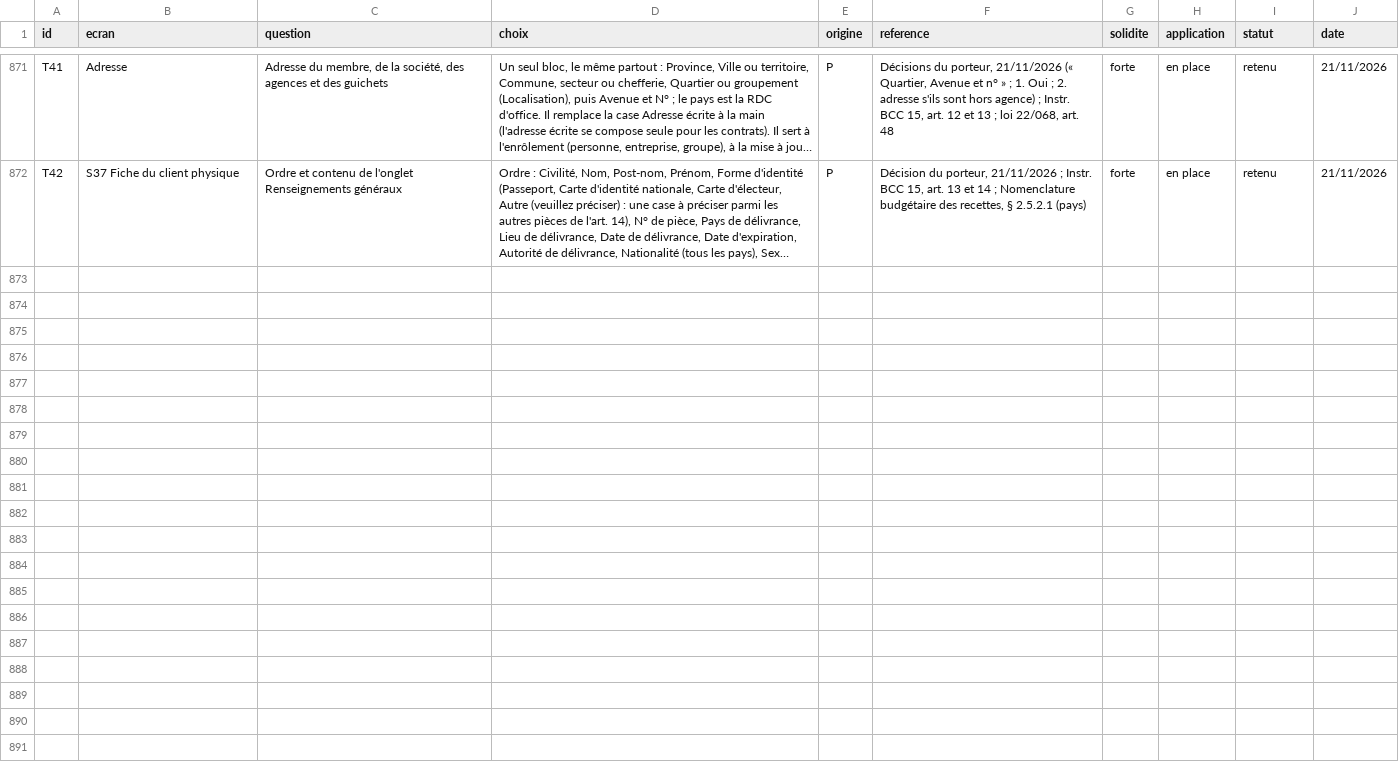
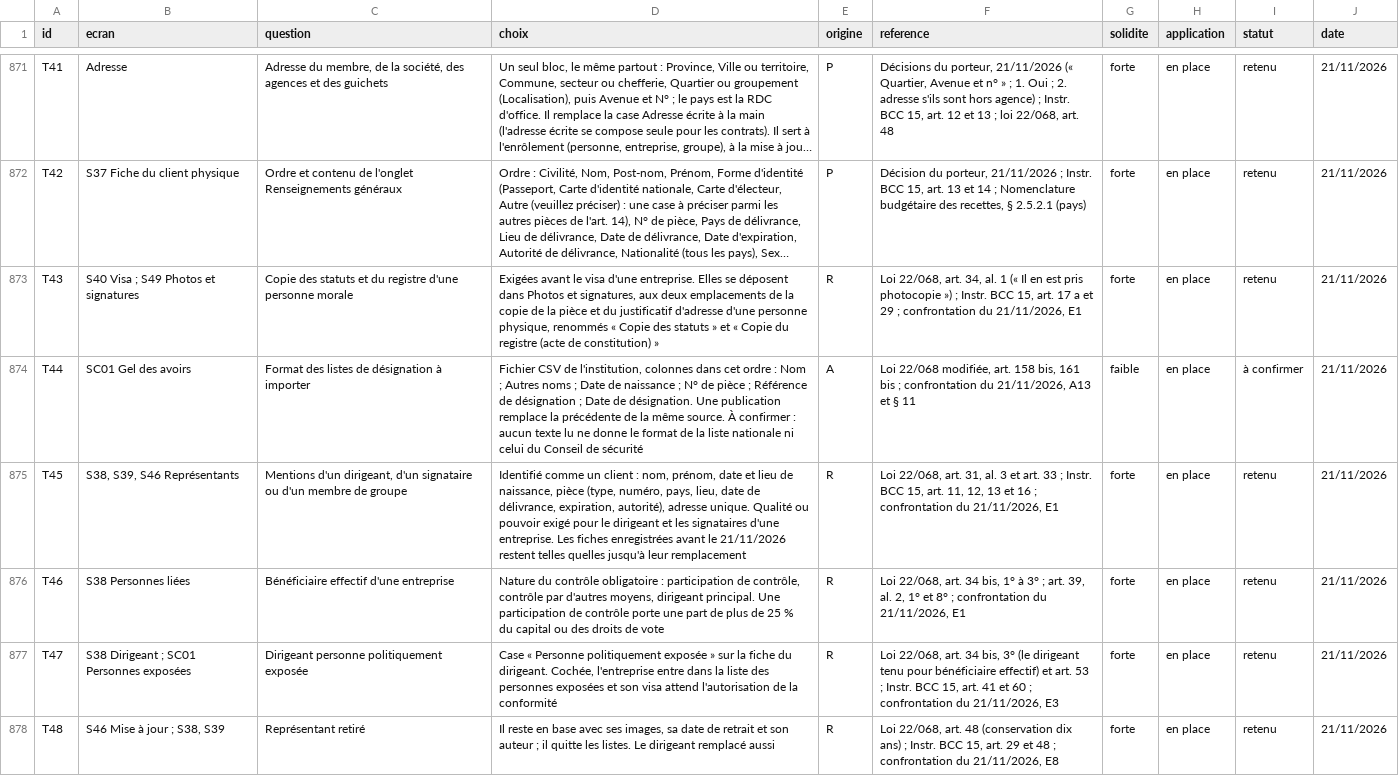
Before and after one commit to manatandu/Microfina-, a CSV file: replica/decisions.csv, drawn as a sheet; only a part is shown, gaps mark what is left out; long unchanged cells end in …; the diff covers the shown part only; the diff names each change by its address in the sheet, - before the commit and + after, or states it on an @@ line.

```diff
--- a/replica/decisions.csv
+++ b/replica/decisions.csv
+row 873: T43 | S40 Visa ; S49 Photos et signatures | Copie des statuts et du registre d'une personne morale | Exigées avant le visa d'une entreprise. Elles se déposent dans Photos et signatures, aux deux emplacements de la copie de la pièce et du justificatif d'adresse d'une personne physique, renommés « Copie des statuts » et « Copie du registre (acte de constitution) » | R | Loi 22/068, art. 34, al. 1 (« Il en est pris photocopie ») ; Instr. BCC 15, art. 17 a et 29 ; confrontation du 21/11/2026, E1 | forte | en place | retenu | 21/11/2026
+row 874: T44 | SC01 Gel des avoirs | Format des listes de désignation à importer | Fichier CSV de l'institution, colonnes dans cet ordre : Nom ; Autres noms ; Date de naissance ; N° de pièce ; Référence de désignation ; Date de désignation. Une publication remplace la précédente de la même source. À confirmer : aucun texte lu ne donne le format de la liste nationale ni celui du Conseil de sécurité | A | Loi 22/068 modifiée, art. 158 bis, 161 bis ; confrontation du 21/11/2026, A13 et § 11 | faible | en place | à confirmer | 21/11/2026
+row 875: T45 | S38, S39, S46 Représentants | Mentions d'un dirigeant, d'un signataire ou d'un membre de groupe | Identifié comme un client : nom, prénom, date et lieu de naissance, pièce (type, numéro, pays, lieu, date de délivrance, expiration, autorité), adresse unique. Qualité ou pouvoir exigé pour le dirigeant et les signataires d'une entreprise. Les fiches enregistrées avant le 21/11/2026 restent telles quelles jusqu'à leur remplacement | R | Loi 22/068, art. 31, al. 3 et art. 33 ; Instr. BCC 15, art. 11, 12, 13 et 16 ; confrontation du 21/11/2026, E1 | forte | en place | retenu | 21/11/2026
+row 876: T46 | S38 Personnes liées | Bénéficiaire effectif d'une entreprise | Nature du contrôle obligatoire : participation de contrôle, contrôle par d'autres moyens, dirigeant principal. Une participation de contrôle porte une part de plus de 25 % du capital ou des droits de vote | R | Loi 22/068, art. 34 bis, 1° à 3° ; art. 39, al. 2, 1° et 8° ; confrontation du 21/11/2026, E1 | forte | en place | retenu | 21/11/2026
+row 877: T47 | S38 Dirigeant ; SC01 Personnes exposées | Dirigeant personne politiquement exposée | Case « Personne politiquement exposée » sur la fiche du dirigeant. Cochée, l'entreprise entre dans la liste des personnes exposées et son visa attend l'autorisation de la conformité | R | Loi 22/068, art. 34 bis, 3° (le dirigeant tenu pour bénéficiaire effectif) et art. 53 ; Instr. BCC 15, art. 41 et 60 ; confrontation du 21/11/2026, E3 | forte | en place | retenu | 21/11/2026
+row 878: T48 | S46 Mise à jour ; S38, S39 | Représentant retiré | Il reste en base avec ses images, sa date de retrait et son auteur ; il quitte les listes. Le dirigeant remplacé aussi | R | Loi 22/068, art. 48 (conservation dix ans) ; Instr. BCC 15, art. 29 et 48 ; confrontation du 21/11/2026, E8 | forte | en place | retenu | 21/11/2026
```
Also changed, not shown: 5 added rows elsewhere in this file, 35 other files.
